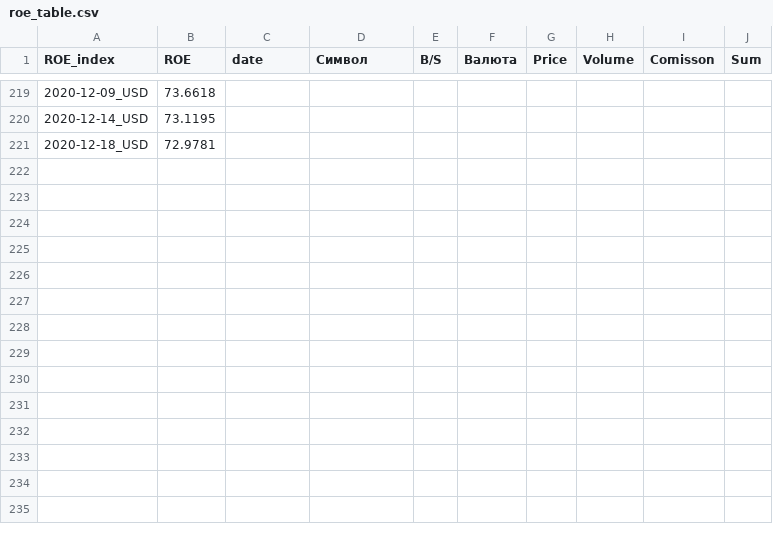
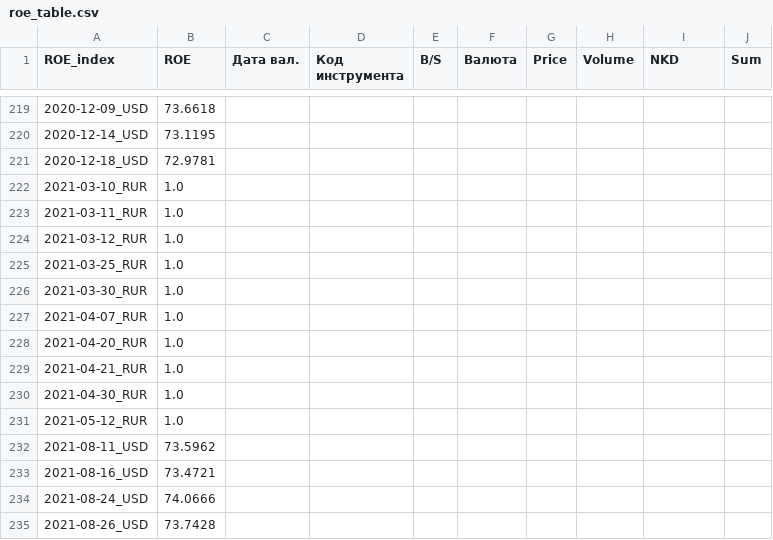
Before and after one commit to SnowArs/VTB, a CSV file: VTB_NEW/roe_table.csv, drawn as a sheet; only a part is shown, gaps mark what is left out; the diff names each change by its address in the sheet, - before the commit and + after, or states it on an @@ line.

```diff
--- a/VTB_NEW/roe_table.csv
+++ b/VTB_NEW/roe_table.csv
-C1: date
+C1: Дата вал.
-D1: Символ
+D1: Код инструмента
-I1: Comisson
+I1: NKD
+row 222: 2021-03-10_RUR | 1.0
+row 223: 2021-03-11_RUR | 1.0
+row 224: 2021-03-12_RUR | 1.0
+row 225: 2021-03-25_RUR | 1.0
+row 226: 2021-03-30_RUR | 1.0
+row 227: 2021-04-07_RUR | 1.0
+row 228: 2021-04-20_RUR | 1.0
+row 229: 2021-04-21_RUR | 1.0
+row 230: 2021-04-30_RUR | 1.0
+row 231: 2021-05-12_RUR | 1.0
+row 232: 2021-08-11_USD | 73.5962
+row 233: 2021-08-16_USD | 73.4721
+row 234: 2021-08-24_USD | 74.0666
+row 235: 2021-08-26_USD | 73.7428
```
Also changed, not shown: 4 other files.
